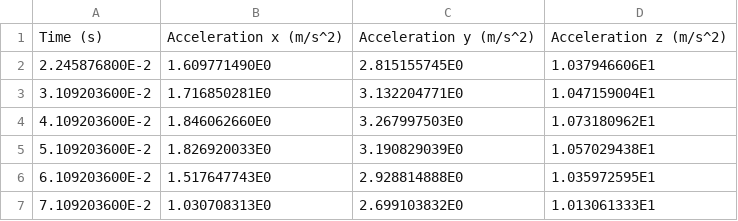
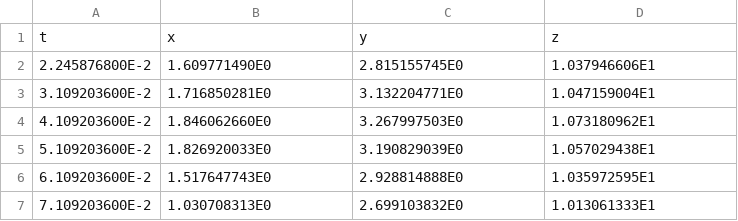
Before and after one commit to karasuneo/azimuthal-derivation, a CSV file: data/03/accelerometer.csv, drawn as a sheet; only a part is shown.

```diff
--- a/data/03/accelerometer.csv
+++ b/data/03/accelerometer.csv
@@ -1,2 +1,2 @@
-"Time (s)","Acceleration x (m/s^2)","Acceleration y (m/s^2)","Acceleration z (m/s^2)"
+"t","x","y","z"
 2.245876800E-2,1.609771490E0,2.815155745E0,1.037946606E1
```
Also changed, not shown: 7 other files.
